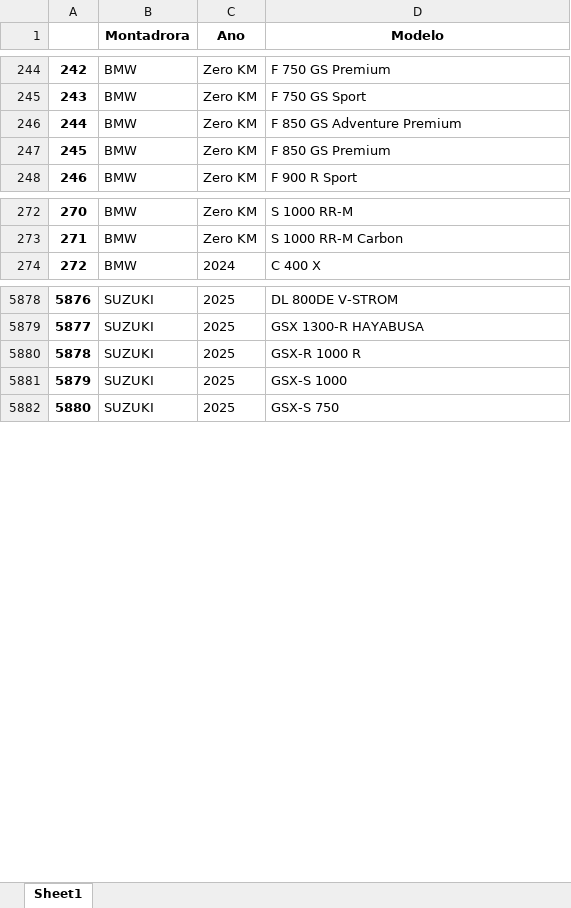
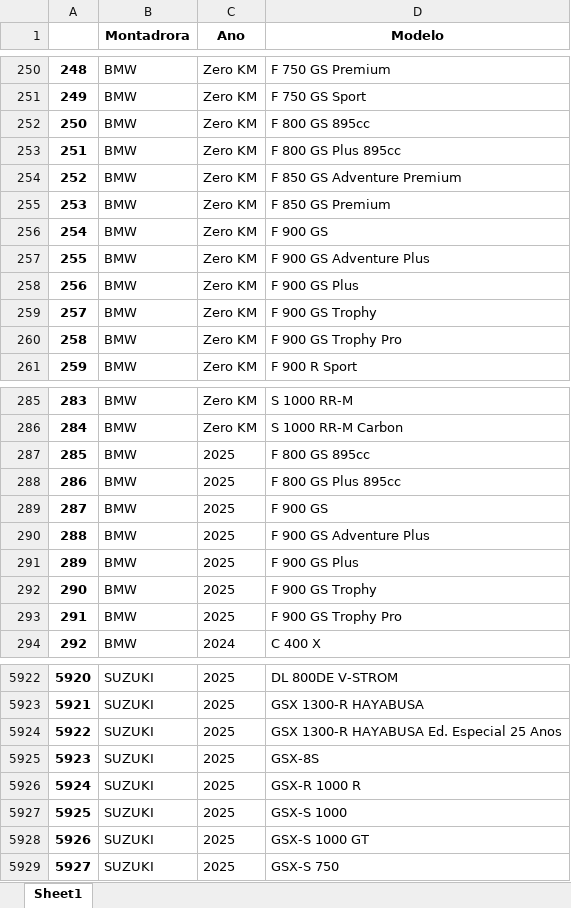
Before and after one commit to WellingtondaSilvaLima/WebScraping-Fipe, an Excel workbook: FIPE-Motos.xlsx, sheet Sheet1, drawn as a sheet; only a part is shown, gaps mark what is left out; values as stored, in another font and other column widths than the file's, no borders; the diff covers the shown part only; the diff names each change by its address in the sheet, - before the commit and + after, or states it on an @@ line.

```diff
--- a/FIPE-Motos.xlsx (sheet Sheet1)
+++ b/FIPE-Motos.xlsx (sheet Sheet1)
@@ column A renumbered from row 188 down @@
+row 252: 250 | BMW | Zero KM | F 800 GS 895cc
+row 253: 251 | BMW | Zero KM | F 800 GS Plus 895cc
+row 256: 254 | BMW | Zero KM | F 900 GS
+row 257: 255 | BMW | Zero KM | F 900 GS Adventure Plus
+row 258: 256 | BMW | Zero KM | F 900 GS Plus
+row 259: 257 | BMW | Zero KM | F 900 GS Trophy
+row 260: 258 | BMW | Zero KM | F 900 GS Trophy Pro
+row 287: 285 | BMW | 2025 | F 800 GS 895cc
+row 288: 286 | BMW | 2025 | F 800 GS Plus 895cc
+row 289: 287 | BMW | 2025 | F 900 GS
+row 290: 288 | BMW | 2025 | F 900 GS Adventure Plus
+row 291: 289 | BMW | 2025 | F 900 GS Plus
+row 292: 290 | BMW | 2025 | F 900 GS Trophy
+row 293: 291 | BMW | 2025 | F 900 GS Trophy Pro
+row 5924: 5922 | SUZUKI | 2025 | GSX 1300-R HAYABUSA Ed. Especial 25 Anos
+row 5925: 5923 | SUZUKI | 2025 | GSX-8S
+row 5928: 5926 | SUZUKI | 2025 | GSX-S 1000 GT
```
Also changed, not shown: 36 added rows and 1 removed row elsewhere in this sheet, FIPE-Caminhão.xlsx, FIPE.xlsx, 1 other file.
